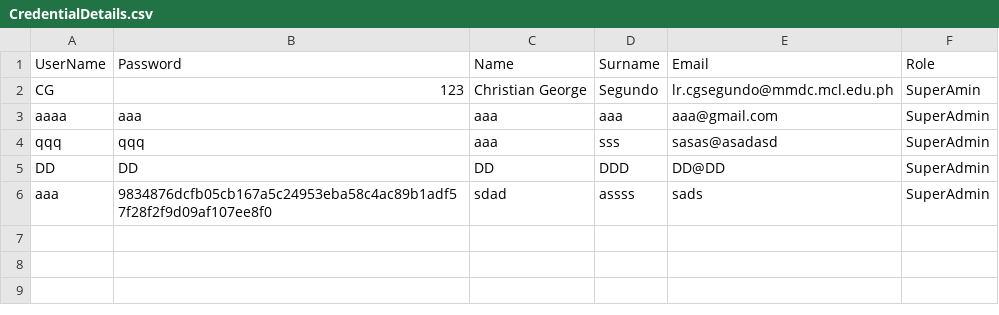
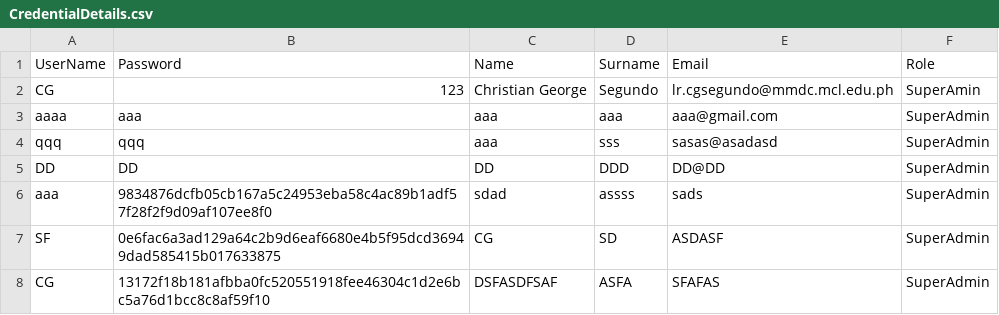
Before and after one commit to cjk1426/MotorPH_SytaxSippers_PS, a CSV file: resources/CredentialDetails.csv, drawn as a sheet; the diff names each change by its address in the sheet, - before the commit and + after, or states it on an @@ line.

```diff
--- a/resources/CredentialDetails.csv
+++ b/resources/CredentialDetails.csv
+row 7: SF | 0e6fac6a3ad129a64c2b9d6eaf6680e4b5f95dcd36949dad585415b017633875 | CG | SD | ASDASF | SuperAdmin
+row 8: CG | 13172f18b181afbba0fc520551918fee46304c1d2e6bc5a76d1bcc8c8af59f10 | DSFASDFSAF | ASFA | SFAFAS | SuperAdmin
```
Also changed, not shown: 17 other files.
